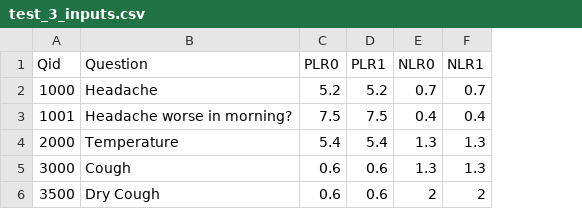
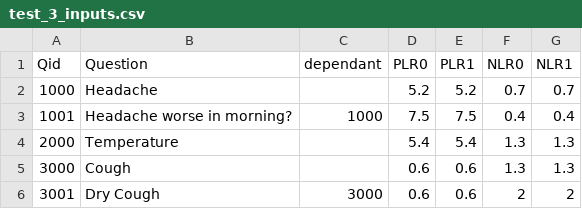
Before and after one commit to dominiccalleja/BayesCalc-archive, a CSV file: test_3_inputs.csv, drawn as a sheet; the diff names each change by its address in the sheet, - before the commit and + after, or states it on an @@ line.

```diff
--- a/test_3_inputs.csv
+++ b/test_3_inputs.csv
+column C (dependant), rows 3-6: 1000 |  |  | 3000
-A6 (Qid): 3500
+A6 (Qid): 3001
```
Also changed, not shown: 4 other files.
